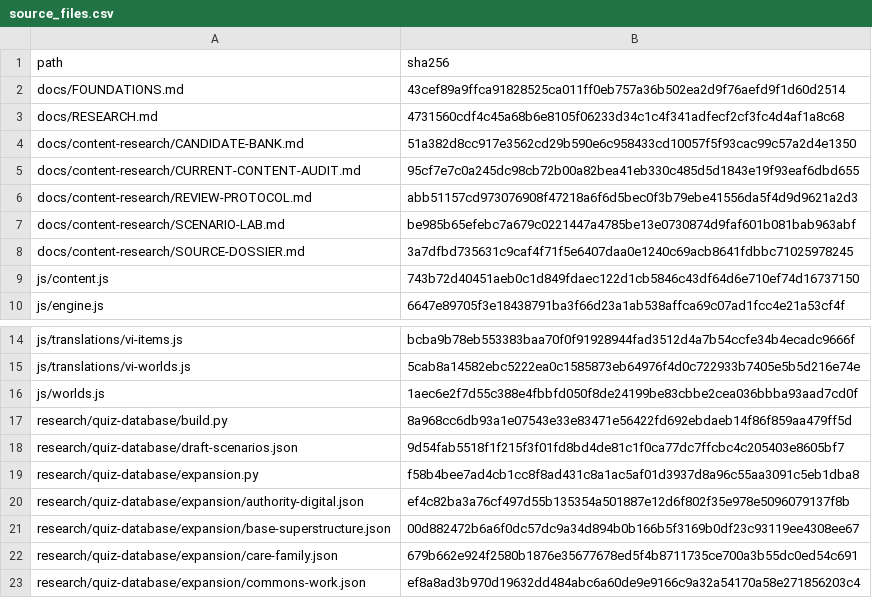
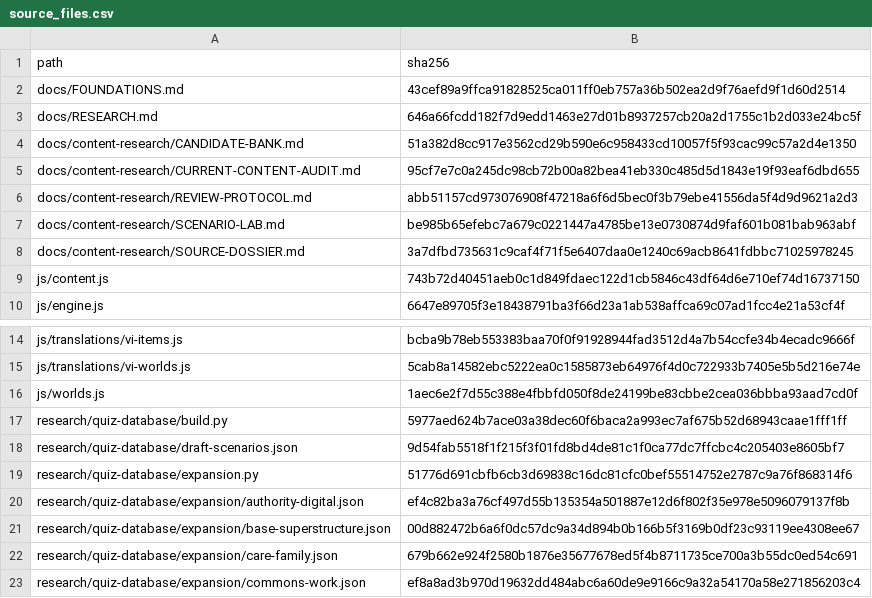
Before and after one commit to Chithanh123/truevalues.github.io, a CSV file: research/quiz-database/generated/csv/source_files.csv, drawn as a sheet; only a part is shown, gaps mark what is left out.

```diff
--- a/research/quiz-database/generated/csv/source_files.csv
+++ b/research/quiz-database/generated/csv/source_files.csv
@@ -2,3 +2,3 @@
 docs/FOUNDATIONS.md,43cef89a9ffca91828525ca011ff0eb757a36b502ea2d9f76aefd9f1d60d2514
-docs/RESEARCH.md,4731560cdf4c45a68b6e8105f06233d34c1c4f341adfecf2cf3fc4d4af1a8c68
+docs/RESEARCH.md,646a66fcdd182f7d9edd1463e27d01b8937257cb20a2d1755c1b2d033e24bc5f
 docs/content-research/CANDIDATE-BANK.md,51a382d8cc917e3562cd29b590e6c958433cd10057f5f93cac99c57a2d4e1350
@@ -16,5 +16,5 @@ js/translations/vi-worlds.js,5cab8a14582ebc5222ea0c1585873eb64976f4d0c722933b740
 js/worlds.js,1aec6e2f7d55c388e4fbbfd050f8de24199be83cbbe2cea036bbba93aad7cd0f
-research/quiz-database/build.py,8a968cc6db93a1e07543e33e83471e56422fd692ebdaeb14f86f859aa479ff5d
+research/quiz-database/build.py,5977aed624b7ace03a38dec60f6baca2a993ec7af675b52d68943caae1fff1ff
 research/quiz-database/draft-scenarios.json,9d54fab5518f1f215f3f01fd8bd4de81c1f0ca77dc7ffcbc4c205403e8605bf7
-research/quiz-database/expansion.py,f58b4bee7ad4cb1cc8f8ad431c8a1ac5af01d3937d8a96c55aa3091c5eb1dba8
+research/quiz-database/expansion.py,51776d691cbfb6cb3d69838c16dc81cfc0bef55514752e2787c9a76f868314f6
 research/quiz-database/expansion/authority-digital.json,ef4c82ba3a76cf497d55b135354a501887e12d6f802f35e978e5096079137f8b
```
Also changed, not shown: research/quiz-database/generated/csv/metadata.csv, research/quiz-database/generated/csv/package_outcome_matrix.csv, 33 other files.
